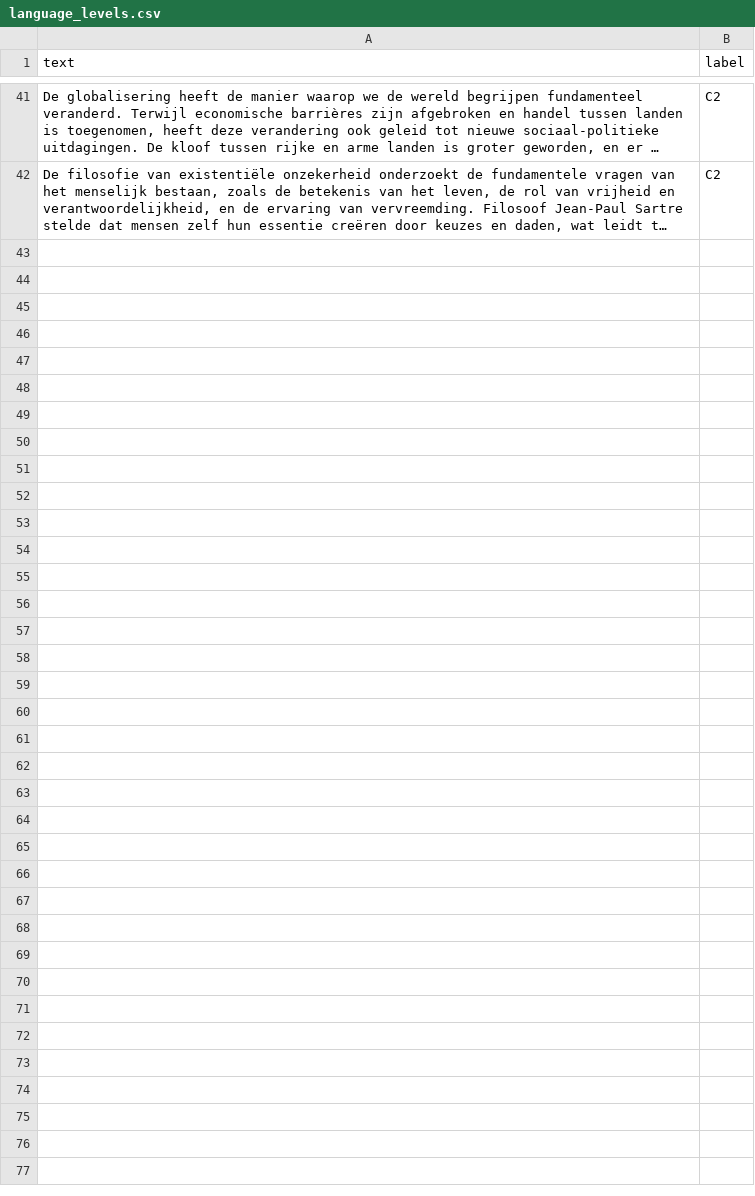
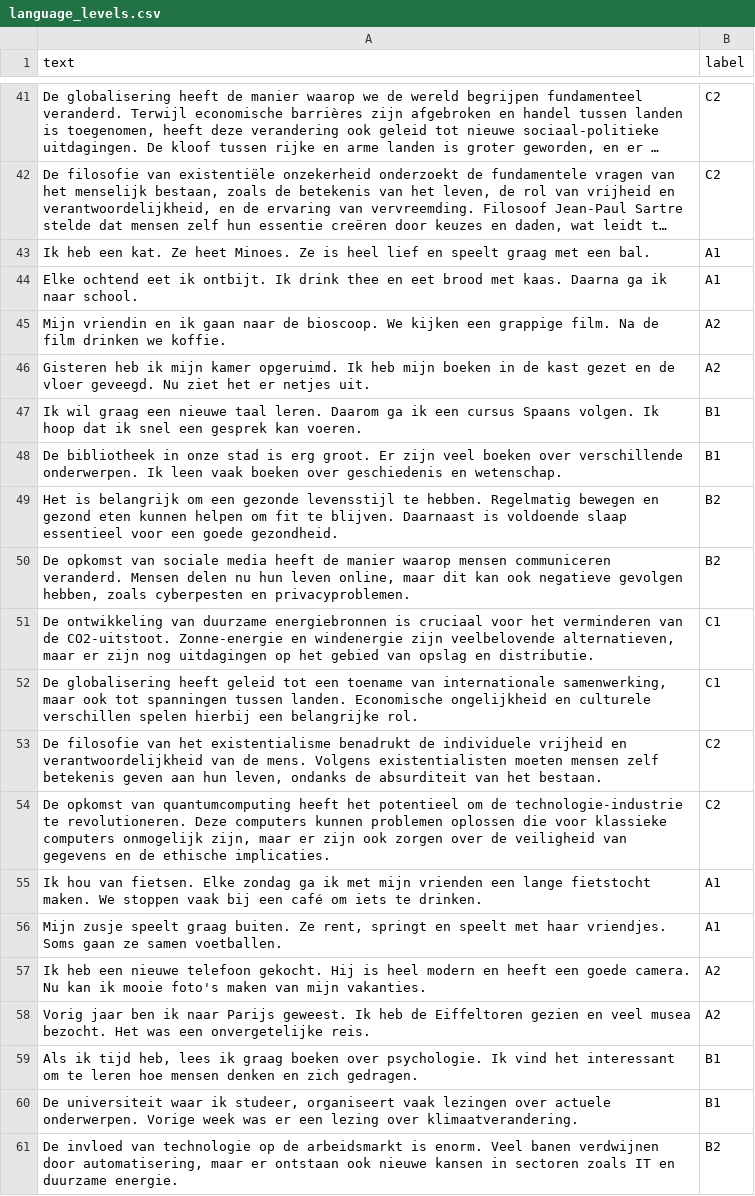
Before and after one commit to Racheldehaan/c1, a CSV file: language_levels.csv, drawn as a sheet; only a part is shown, gaps mark what is left out; long unchanged cells end in …; the diff covers the shown part only; the diff names each change by its address in the sheet, - before the commit and + after, or states it on an @@ line.

Commit message:
Update language_levels.csv

```diff
--- a/language_levels.csv
+++ b/language_levels.csv
+row 43: Ik heb een kat. Ze heet Minoes. Ze is heel lief en speelt graag met een bal. | A1
+row 44: Elke ochtend eet ik ontbijt. Ik drink thee en eet brood met kaas. Daarna ga ik naar school. | A1
+row 45: Mijn vriendin en ik gaan naar de bioscoop. We kijken een grappige film. Na de film drinken we koffie. | A2
+row 46: Gisteren heb ik mijn kamer opgeruimd. Ik heb mijn boeken in de kast gezet en de vloer geveegd. Nu ziet het er netjes uit. | A2
+row 47: Ik wil graag een nieuwe taal leren. Daarom ga ik een cursus Spaans volgen. Ik hoop dat ik snel een gesprek kan voeren. | B1
+row 48: De bibliotheek in onze stad is erg groot. Er zijn veel boeken over verschillende onderwerpen. Ik leen vaak boeken over geschiedenis en wetenschap. | B1
+row 49: Het is belangrijk om een gezonde levensstijl te hebben. Regelmatig bewegen en gezond eten kunnen helpen om fit te blijven. Daarnaast is voldoende slaap essentieel voor een goede gezondheid. | B2
+row 50: De opkomst van sociale media heeft de manier waarop mensen communiceren veranderd. Mensen delen nu hun leven online, maar dit kan ook negatieve gevolgen hebben, zoals cyberpesten en privacyproblemen. | B2
+row 51: De ontwikkeling van duurzame energiebronnen is cruciaal voor het verminderen van de CO2-uitstoot. Zonne-energie en windenergie zijn veelbelovende alternatieven, maar er zijn nog uitdagingen op het gebied van opslag en distributie. | C1
+row 52: De globalisering heeft geleid tot een toename van internationale samenwerking, maar ook tot spanningen tussen landen. Economische ongelijkheid en culturele verschillen spelen hierbij een belangrijke rol. | C1
+row 53: De filosofie van het existentialisme benadrukt de individuele vrijheid en verantwoordelijkheid van de mens. Volgens existentialisten moeten mensen zelf betekenis geven aan hun leven, ondanks de absurditeit van het bestaan. | C2
+row 54: De opkomst van quantumcomputing heeft het potentieel om de technologie-industrie te revolutioneren. Deze computers kunnen problemen oplossen die voor klassieke computers onmogelijk zijn, maar er zijn ook zorgen over de veiligheid van gegevens en de ethische implicaties. | C2
+row 55: Ik hou van fietsen. Elke zondag ga ik met mijn vrienden een lange fietstocht maken. We stoppen vaak bij een café om iets te drinken. | A1
+row 56: Mijn zusje speelt graag buiten. Ze rent, springt en speelt met haar vriendjes. Soms gaan ze samen voetballen. | A1
+row 57: Ik heb een nieuwe telefoon gekocht. Hij is heel modern en heeft een goede camera. Nu kan ik mooie foto's maken van mijn vakanties. | A2
+row 58: Vorig jaar ben ik naar Parijs geweest. Ik heb de Eiffeltoren gezien en veel musea bezocht. Het was een onvergetelijke reis. | A2
+row 59: Als ik tijd heb, lees ik graag boeken over psychologie. Ik vind het interessant om te leren hoe mensen denken en zich gedragen. | B1
+row 60: De universiteit waar ik studeer, organiseert vaak lezingen over actuele onderwerpen. Vorige week was er een lezing over klimaatverandering. | B1
+row 61: De invloed van technologie op de arbeidsmarkt is enorm. Veel banen verdwijnen door automatisering, maar er ontstaan ook nieuwe kansen in sectoren zoals IT en duurzame energie. | B2
```
Also changed, not shown: 17 added rows elsewhere in this file.
